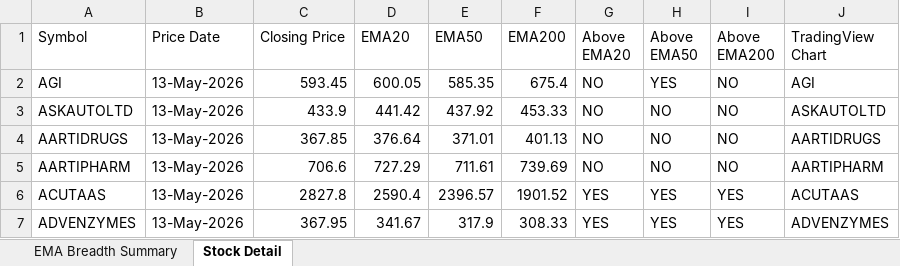
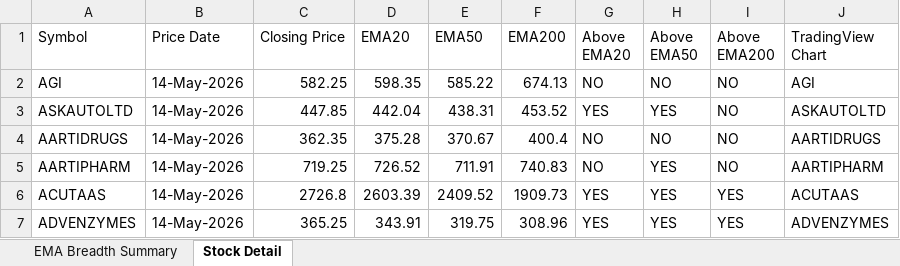
Before and after one commit to nikunj2021/EMA-Screener-, an Excel workbook: Report/EMAReport/Micro_250_ema_breadth.xlsx, sheet Stock Detail, drawn as a sheet; only a part is shown; values as stored, in another font and other column widths than the file's, no cell formats; the diff covers the shown part only; the diff names each change by its address in the sheet, - before the commit and + after, or states it on an @@ line.

```diff
--- a/Report/EMAReport/Micro_250_ema_breadth.xlsx (sheet Stock Detail)
+++ b/Report/EMAReport/Micro_250_ema_breadth.xlsx (sheet Stock Detail)
-B2:B7 (Price Date): 13-May-2026
+B2:B7 (Price Date): 14-May-2026
-C2 (Closing Price): 593.45
+C2 (Closing Price): 582.25
-D2 (EMA20): 600.05
+D2 (EMA20): 598.35
-E2 (EMA50): 585.35
+E2 (EMA50): 585.22
-F2 (EMA200): 675.4
+F2 (EMA200): 674.13
-H2 (Above EMA50): YES
+H2 (Above EMA50): NO
-C3 (Closing Price): 433.9
+C3 (Closing Price): 447.85
-D3 (EMA20): 441.42
+D3 (EMA20): 442.04
-E3 (EMA50): 437.92
+E3 (EMA50): 438.31
-F3 (EMA200): 453.33
+F3 (EMA200): 453.52
-G3 (Above EMA20): NO
+G3 (Above EMA20): YES
-H3 (Above EMA50): NO
+H3 (Above EMA50): YES
-C4 (Closing Price): 367.85
+C4 (Closing Price): 362.35
-D4 (EMA20): 376.64
+D4 (EMA20): 375.28
-E4 (EMA50): 371.01
+E4 (EMA50): 370.67
-F4 (EMA200): 401.13
+F4 (EMA200): 400.4
-C5 (Closing Price): 706.6
+C5 (Closing Price): 719.25
-D5 (EMA20): 727.29
+D5 (EMA20): 726.52
-E5 (EMA50): 711.61
+E5 (EMA50): 711.91
-F5 (EMA200): 739.69
+F5 (EMA200): 740.83
-H5 (Above EMA50): NO
+H5 (Above EMA50): YES
-C6 (Closing Price): 2827.8
+C6 (Closing Price): 2726.8
-D6 (EMA20): 2590.4
+D6 (EMA20): 2603.39
-E6 (EMA50): 2396.57
+E6 (EMA50): 2409.52
-F6 (EMA200): 1901.52
+F6 (EMA200): 1909.73
-C7 (Closing Price): 367.95
+C7 (Closing Price): 365.25
-D7 (EMA20): 341.67
+D7 (EMA20): 343.91
-E7 (EMA50): 317.9
+E7 (EMA50): 319.75
-F7 (EMA200): 308.33
+F7 (EMA200): 308.96
```
Also changed, not shown: 1280 edited cells elsewhere in this sheet, sheet EMA Breadth Summary, cell formats, Report/EMAReport/Micro_250_ema_breadth_history.xlsx, Report/EMAReport/Sectoral_EMA_Analysis.xlsx, 4 other files.
